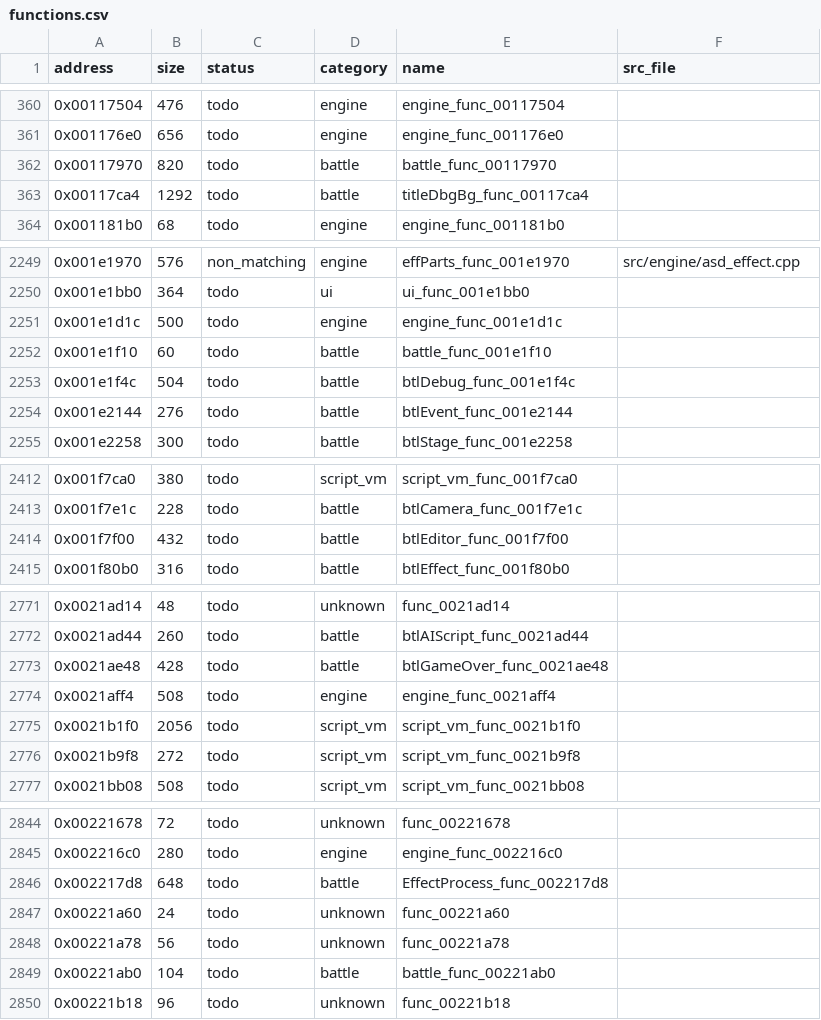
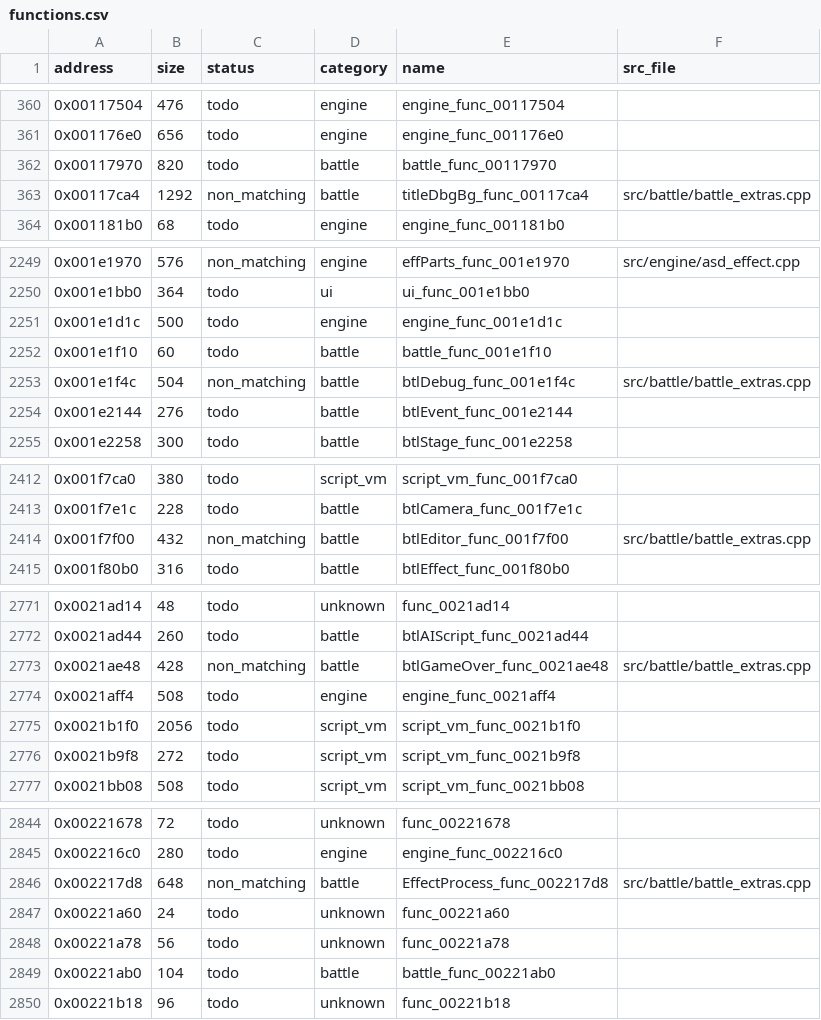
Before and after one commit to Guchdog/SMT4-decomp, a CSV file: config/functions.csv, drawn as a sheet; only a part is shown, gaps mark what is left out; the diff covers the shown part only.

Commit message:
feat(battle): decompile enemy draw, effect loading and battle extras (+9,724 B, 17.53% explored)

```diff
--- a/config/functions.csv
+++ b/config/functions.csv
@@ -362,3 +362,3 @@ address,size,status,category,name,src_file
 0x00117970,820,todo,battle,battle_func_00117970,
-0x00117ca4,1292,todo,battle,titleDbgBg_func_00117ca4,
+0x00117ca4,1292,non_matching,battle,titleDbgBg_func_00117ca4,src/battle/battle_extras.cpp
 0x001181b0,68,todo,engine,engine_func_001181b0,
@@ -2252,3 +2252,3 @@ address,size,status,category,name,src_file
 0x001e1f10,60,todo,battle,battle_func_001e1f10,
-0x001e1f4c,504,todo,battle,btlDebug_func_001e1f4c,
+0x001e1f4c,504,non_matching,battle,btlDebug_func_001e1f4c,src/battle/battle_extras.cpp
 0x001e2144,276,todo,battle,btlEvent_func_001e2144,
@@ -2413,3 +2413,3 @@ address,size,status,category,name,src_file
 0x001f7e1c,228,todo,battle,btlCamera_func_001f7e1c,
-0x001f7f00,432,todo,battle,btlEditor_func_001f7f00,
+0x001f7f00,432,non_matching,battle,btlEditor_func_001f7f00,src/battle/battle_extras.cpp
 0x001f80b0,316,todo,battle,btlEffect_func_001f80b0,
@@ -2772,3 +2772,3 @@ address,size,status,category,name,src_file
 0x0021ad44,260,todo,battle,btlAIScript_func_0021ad44,
-0x0021ae48,428,todo,battle,btlGameOver_func_0021ae48,
+0x0021ae48,428,non_matching,battle,btlGameOver_func_0021ae48,src/battle/battle_extras.cpp
 0x0021aff4,508,todo,engine,engine_func_0021aff4,
@@ -2845,3 +2845,3 @@ address,size,status,category,name,src_file
 0x002216c0,280,todo,engine,engine_func_002216c0,
-0x002217d8,648,todo,battle,EffectProcess_func_002217d8,
+0x002217d8,648,non_matching,battle,EffectProcess_func_002217d8,src/battle/battle_extras.cpp
 0x00221a60,24,todo,unknown,func_00221a60,
```
Also changed, not shown: 10 edited cells elsewhere in this file, 5 other files.
